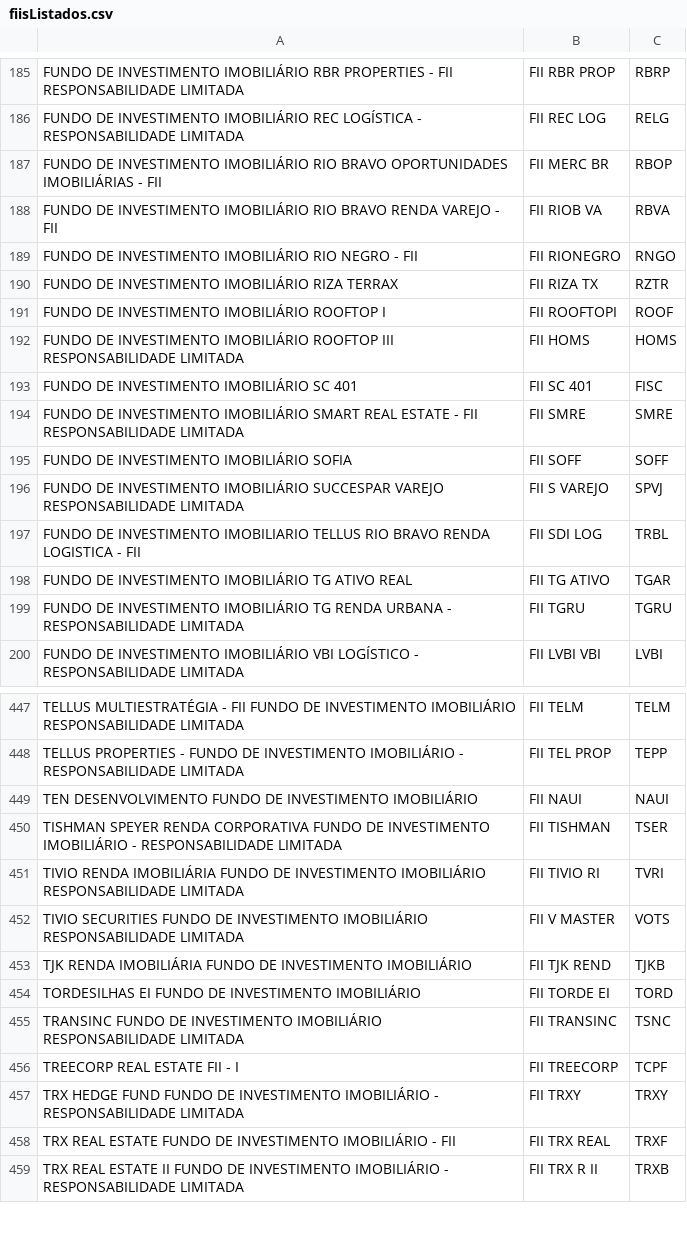
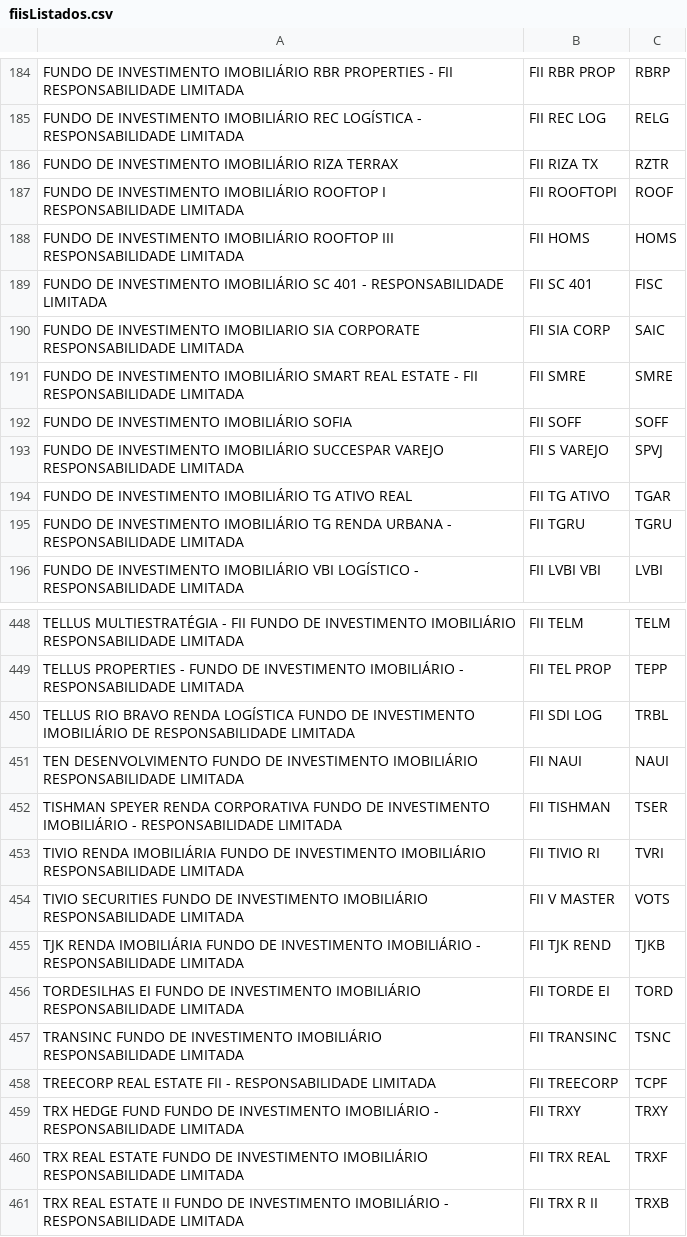
Before and after one commit to Mateus-cpa/analise-tecnica-bolsa, a CSV file: raw_data/fiisListados.csv, drawn as a sheet; only a part is shown, gaps mark what is left out; the diff covers the shown part only.

```diff
--- a/raw_data/fiisListados.csv
+++ b/raw_data/fiisListados.csv
@@ -186,9 +185,7 @@ FUNDO DE INVESTIMENTO IMOBILIÁRIO RBR PROPERTIES - FII RESPONSABILIDADE LIMITAD
 FUNDO DE INVESTIMENTO IMOBILIÁRIO REC LOGÍSTICA - RESPONSABILIDADE  LIMITADA;FII REC LOG;RELG;
-FUNDO DE INVESTIMENTO IMOBILIÁRIO RIO BRAVO OPORTUNIDADES IMOBILIÁRIAS - FII;FII MERC BR;RBOP;
-FUNDO DE INVESTIMENTO IMOBILIÁRIO RIO BRAVO RENDA VAREJO - FII;FII RIOB VA;RBVA;
-FUNDO DE INVESTIMENTO IMOBILIÁRIO RIO NEGRO - FII;FII RIONEGRO;RNGO;
 FUNDO DE INVESTIMENTO IMOBILIÁRIO RIZA TERRAX;FII RIZA TX;RZTR;
-FUNDO DE INVESTIMENTO IMOBILIÁRIO ROOFTOP I;FII ROOFTOPI;ROOF;
+FUNDO DE INVESTIMENTO IMOBILIÁRIO ROOFTOP I RESPONSABILIDADE LIMITADA;FII ROOFTOPI;ROOF;
 FUNDO DE INVESTIMENTO IMOBILIÁRIO ROOFTOP III RESPONSABILIDADE LIMITADA;FII HOMS;HOMS;
-FUNDO DE INVESTIMENTO IMOBILIÁRIO SC 401;FII SC 401;FISC;
+FUNDO DE INVESTIMENTO IMOBILIÁRIO SC 401 - RESPONSABILIDADE LIMITADA;FII SC 401;FISC;
+FUNDO DE INVESTIMENTO IMOBILIARIO SIA CORPORATE RESPONSABILIDADE LIMITADA;FII SIA CORP;SAIC;
 FUNDO DE INVESTIMENTO IMOBILIÁRIO SMART REAL ESTATE - FII RESPONSABILIDADE LIMITADA;FII SMRE;SMRE;
@@ -196,3 +193,2 @@ FUNDO DE INVESTIMENTO IMOBILIÁRIO SOFIA;FII SOFF;SOFF;
 FUNDO DE INVESTIMENTO IMOBILIÁRIO SUCCESPAR VAREJO RESPONSABILIDADE LIMITADA;FII S VAREJO;SPVJ;
-FUNDO DE INVESTIMENTO IMOBILIARIO TELLUS RIO BRAVO RENDA LOGISTICA - FII;FII SDI LOG;TRBL;
 FUNDO DE INVESTIMENTO IMOBILIÁRIO TG ATIVO REAL;FII TG ATIVO;TGAR;
@@ -448,3 +449,4 @@ TELLUS MULTIESTRATÉGIA - FII FUNDO DE INVESTIMENTO IMOBILIÁRIO RESPONSABILIDAD
 TELLUS PROPERTIES - FUNDO DE INVESTIMENTO IMOBILIÁRIO - RESPONSABILIDADE LIMITADA;FII TEL PROP;TEPP;
-TEN DESENVOLVIMENTO FUNDO DE INVESTIMENTO IMOBILIÁRIO;FII NAUI;NAUI;
+TELLUS RIO BRAVO RENDA LOGÍSTICA FUNDO DE INVESTIMENTO IMOBILIÁRIO DE RESPONSABILIDADE LIMITADA;FII SDI LOG;TRBL;
+TEN DESENVOLVIMENTO FUNDO DE INVESTIMENTO IMOBILIÁRIO RESPONSABILIDADE LIMITADA;FII NAUI;NAUI;
 TISHMAN SPEYER RENDA CORPORATIVA FUNDO DE INVESTIMENTO IMOBILIÁRIO - RESPONSABILIDADE LIMITADA;FII TISHMAN;TSER;
@@ -452,8 +454,8 @@ TIVIO RENDA IMOBILIÁRIA FUNDO DE INVESTIMENTO IMOBILIÁRIO RESPONSABILIDADE LIM
 TIVIO SECURITIES FUNDO DE INVESTIMENTO IMOBILIÁRIO RESPONSABILIDADE LIMITADA;FII V MASTER;VOTS;
-TJK RENDA IMOBILIÁRIA FUNDO DE INVESTIMENTO IMOBILIÁRIO;FII TJK REND;TJKB;
-TORDESILHAS EI FUNDO DE INVESTIMENTO IMOBILIÁRIO;FII TORDE EI;TORD;
+TJK RENDA IMOBILIÁRIA FUNDO DE INVESTIMENTO IMOBILIÁRIO - RESPONSABILIDADE LIMITADA;FII TJK REND;TJKB;
+TORDESILHAS EI FUNDO DE INVESTIMENTO IMOBILIÁRIO RESPONSABILIDADE LIMITADA;FII TORDE EI;TORD;
 TRANSINC FUNDO DE INVESTIMENTO IMOBILIÁRIO RESPONSABILIDADE LIMITADA;FII TRANSINC;TSNC;
-TREECORP REAL ESTATE FII - I;FII TREECORP;TCPF;
+TREECORP REAL ESTATE FII - RESPONSABILIDADE LIMITADA;FII TREECORP;TCPF;
 TRX HEDGE FUND FUNDO DE INVESTIMENTO IMOBILIÁRIO - RESPONSABILIDADE LIMITADA;FII TRXY;TRXY;
-TRX REAL ESTATE FUNDO DE INVESTIMENTO IMOBILIÁRIO - FII;FII TRX REAL;TRXF;
+TRX REAL ESTATE FUNDO DE INVESTIMENTO IMOBILIÁRIO RESPONSABILIDADE LIMITADA;FII TRX REAL;TRXF;
 TRX REAL ESTATE II FUNDO DE INVESTIMENTO IMOBILIÁRIO - RESPONSABILIDADE LIMITADA;FII TRX R II;TRXB;
```
Also changed, not shown: 9 added rows, 5 removed rows and 44 edited cells elsewhere in this file, raw_data/etfsListados.csv, raw_data/ipca_sidra.csv, 3 other files.
